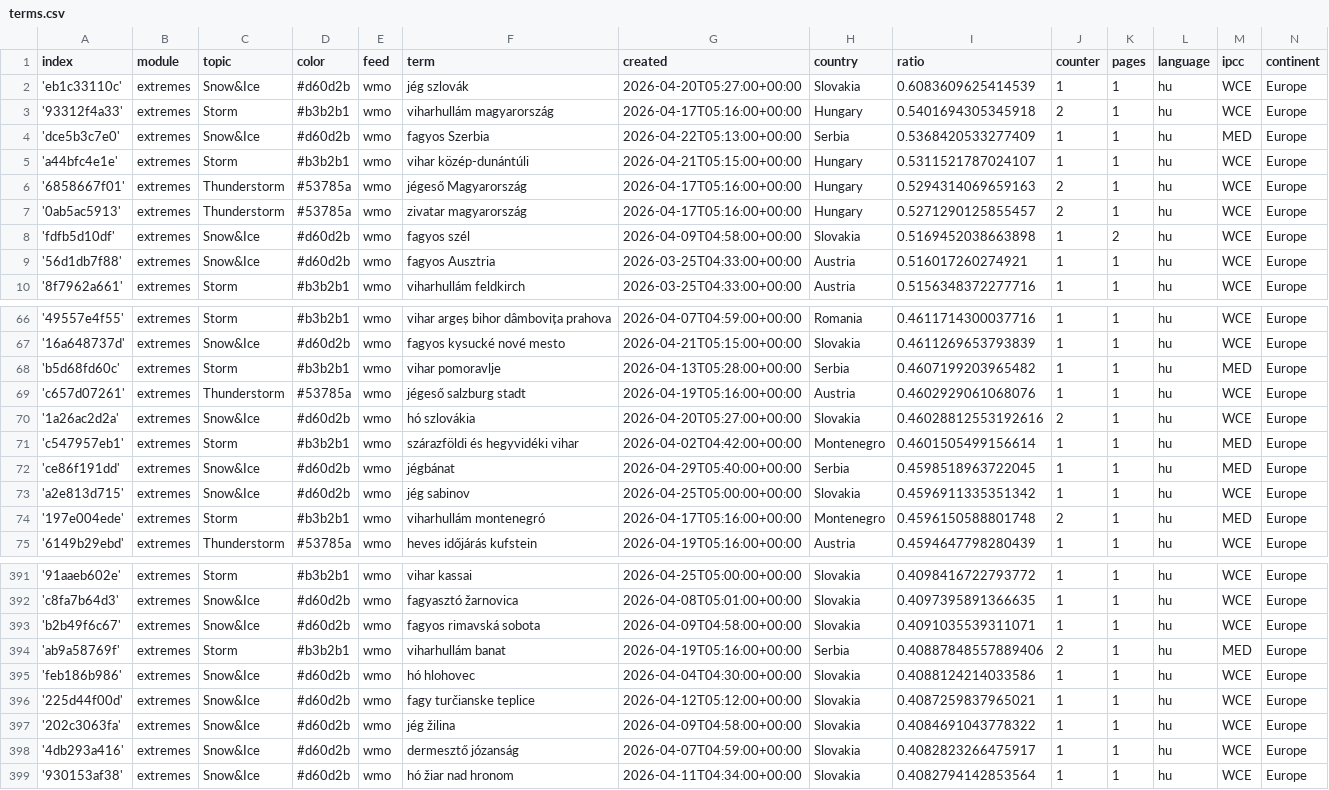
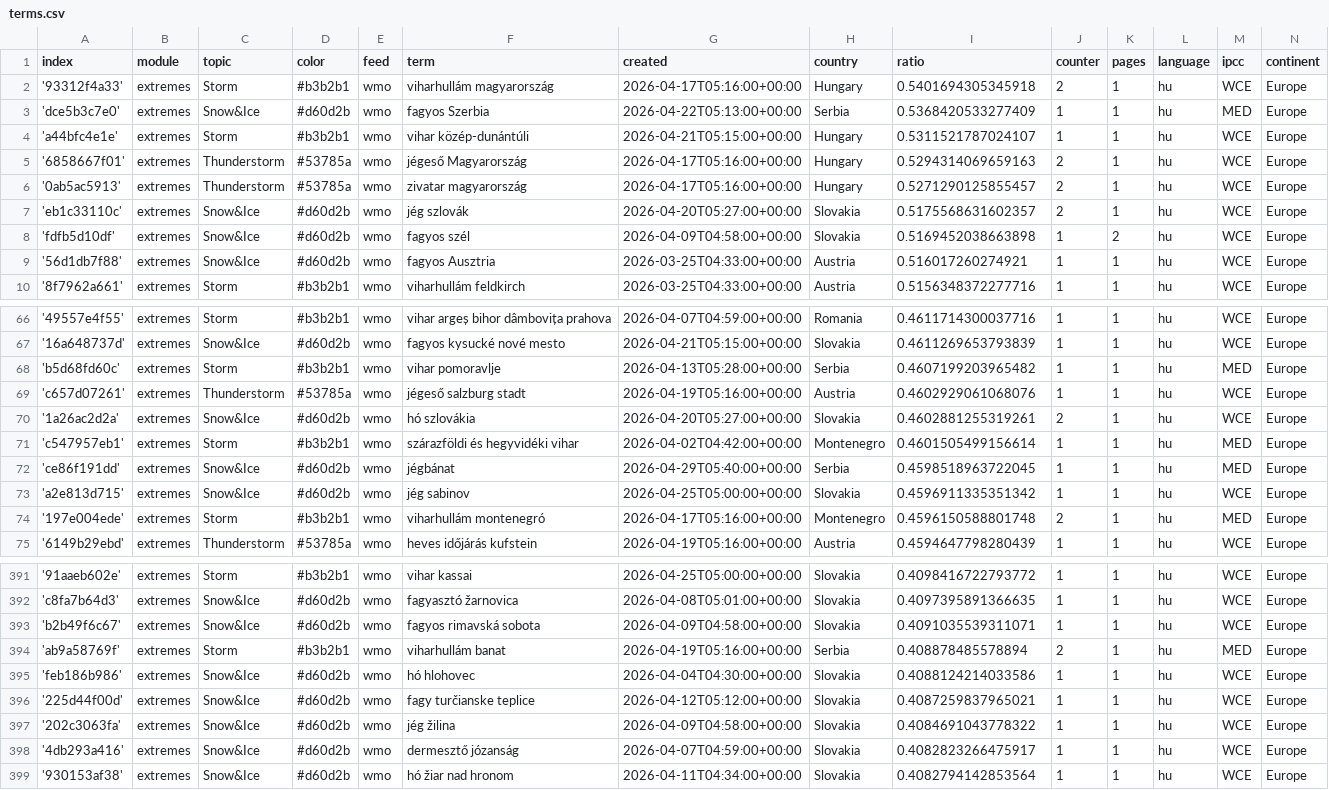
Before and after one commit to jens-news/hungarianExtremes, a CSV file: terms.csv, drawn as a sheet; only a part is shown, gaps mark what is left out.

Commit message:
Commit from GitHub Actions (harvest:0.0)

```diff
--- a/terms.csv
+++ b/terms.csv
@@ -1,3 +1,2 @@
 index,module,topic,color,feed,term,created,country,ratio,counter,pages,language,ipcc,continent
-'eb1c33110c',extremes,Snow&Ice,#d60d2b,wmo,jég szlovák,2026-04-20T05:27:00+00:00,Slovakia,0.6083609625414539,1,1,hu,WCE,Europe
 '93312f4a33',extremes,Storm,#b3b2b1,wmo,viharhullám magyarország,2026-04-17T05:16:00+00:00,Hungary,0.5401694305345918,2,1,hu,WCE,Europe
@@ -7,2 +6,3 @@ index,module,topic,color,feed,term,created,country,ratio,counter,pages,language,
 '0ab5ac5913',extremes,Thunderstorm,#53785a,wmo,zivatar magyarország,2026-04-17T05:16:00+00:00,Hungary,0.5271290125855457,2,1,hu,WCE,Europe
+'eb1c33110c',extremes,Snow&Ice,#d60d2b,wmo,jég szlovák,2026-04-20T05:27:00+00:00,Slovakia,0.5175568631602357,2,1,hu,WCE,Europe
 'fdfb5d10df',extremes,Snow&Ice,#d60d2b,wmo,fagyos szél,2026-04-09T04:58:00+00:00,Slovakia,0.5169452038663898,1,2,hu,WCE,Europe
@@ -69,3 +69,3 @@ index,module,topic,color,feed,term,created,country,ratio,counter,pages,language,
 'c657d07261',extremes,Thunderstorm,#53785a,wmo,jégeső salzburg stadt,2026-04-19T05:16:00+00:00,Austria,0.4602929061068076,1,1,hu,WCE,Europe
-'1a26ac2d2a',extremes,Snow&Ice,#d60d2b,wmo,hó szlovákia,2026-04-20T05:27:00+00:00,Slovakia,0.46028812553192616,2,1,hu,WCE,Europe
+'1a26ac2d2a',extremes,Snow&Ice,#d60d2b,wmo,hó szlovákia,2026-04-20T05:27:00+00:00,Slovakia,0.4602881255319261,2,1,hu,WCE,Europe
 'c547957eb1',extremes,Storm,#b3b2b1,wmo,szárazföldi és hegyvidéki vihar,2026-04-02T04:42:00+00:00,Montenegro,0.4601505499156614,1,1,hu,MED,Europe
@@ -393,3 +393,3 @@ index,module,topic,color,feed,term,created,country,ratio,counter,pages,language,
 'b2b49f6c67',extremes,Snow&Ice,#d60d2b,wmo,fagyos rimavská sobota,2026-04-09T04:58:00+00:00,Slovakia,0.4091035539311071,1,1,hu,WCE,Europe
-'ab9a58769f',extremes,Storm,#b3b2b1,wmo,viharhullám banat,2026-04-19T05:16:00+00:00,Serbia,0.40887848557889406,2,1,hu,MED,Europe
+'ab9a58769f',extremes,Storm,#b3b2b1,wmo,viharhullám banat,2026-04-19T05:16:00+00:00,Serbia,0.408878485578894,2,1,hu,MED,Europe
 'feb186b986',extremes,Snow&Ice,#d60d2b,wmo,hó hlohovec,2026-04-04T04:30:00+00:00,Slovakia,0.4088124214033586,1,1,hu,WCE,Europe
```
